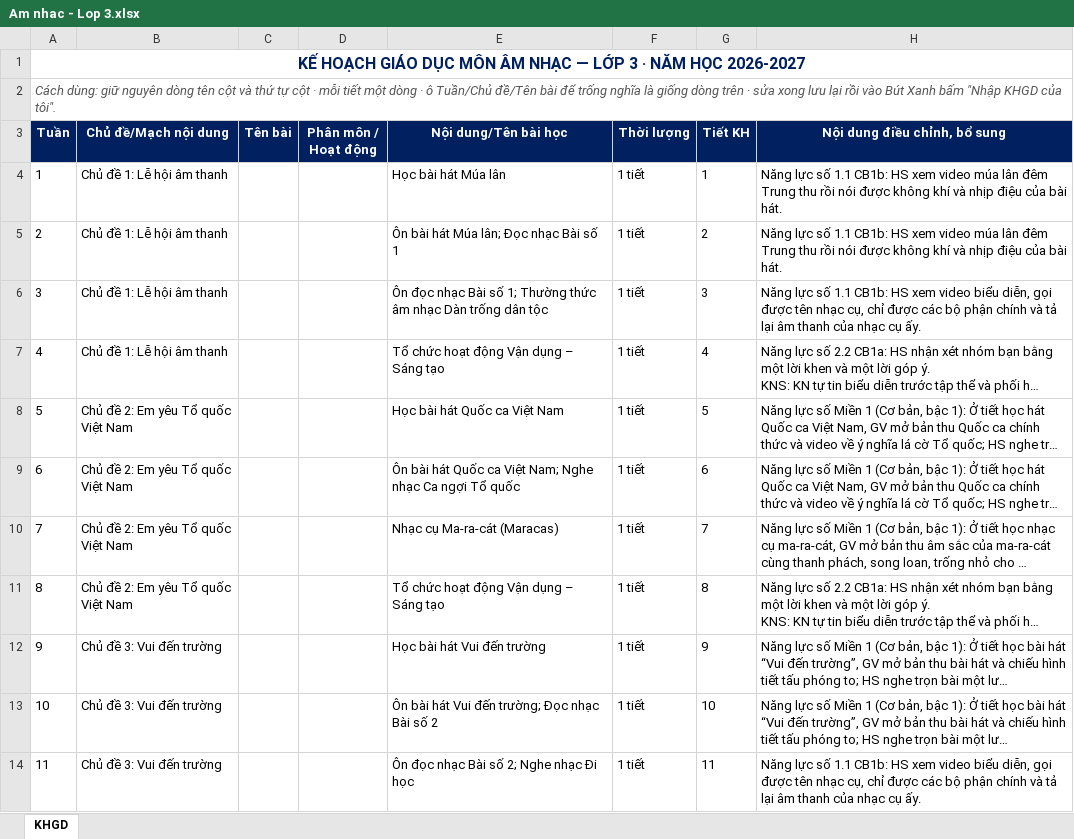
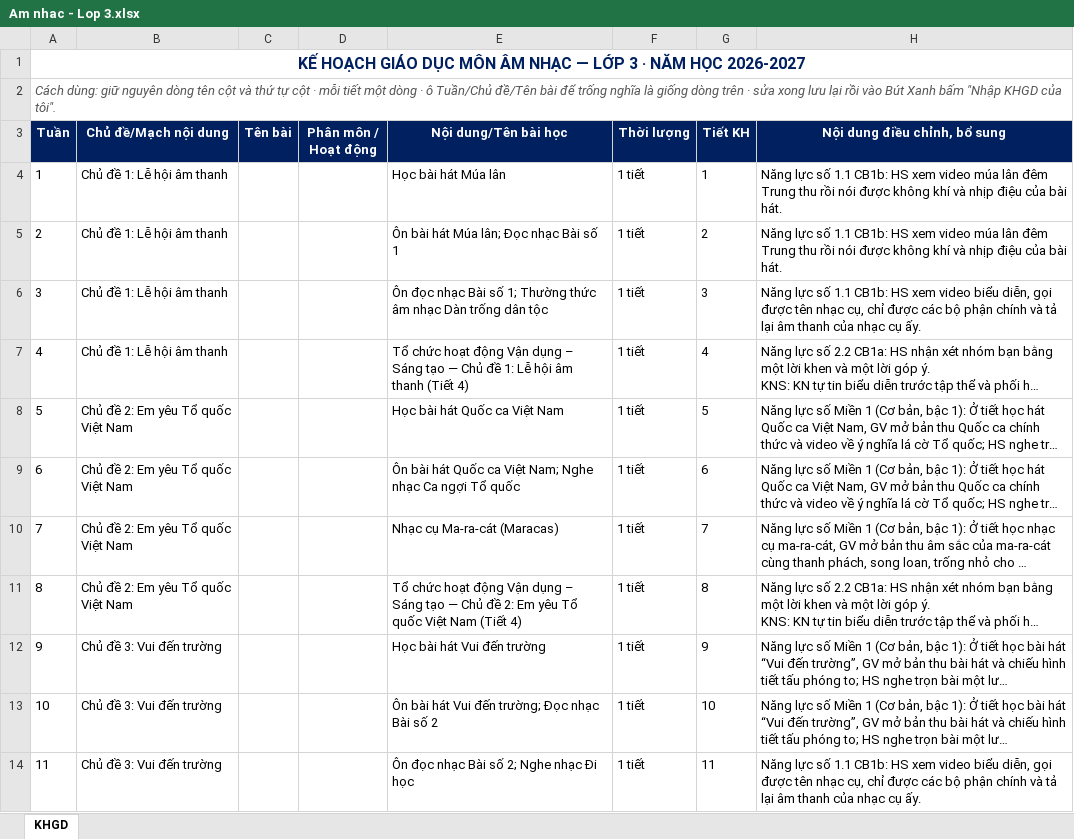
Before and after one commit to Schoolrecords/chuongtrinhgdmn, an Excel workbook: assets/docs/lop3/Am nhac - Lop 3.xlsx, sheet KHGD, drawn as a sheet; only a part is shown; long unchanged cells end in …; values as stored, in another font and other column widths than the file's, no borders; the diff covers the shown part only; the diff names each change by its address in the sheet, - before the commit and + after, or states it on an @@ line.

```diff
--- a/assets/docs/lop3/Am nhac - Lop 3.xlsx (sheet KHGD)
+++ b/assets/docs/lop3/Am nhac - Lop 3.xlsx (sheet KHGD)
-E7 (Nội dung/Tên bài học): …Sáng tạo
+E7 (Nội dung/Tên bài học): …Sáng tạo — Chủ đề 1: Lễ hội âm thanh (Tiết 4)
-E11 (Nội dung/Tên bài học): …Sáng tạo
+E11 (Nội dung/Tên bài học): …Sáng tạo — Chủ đề 2: Em yêu Tổ quốc Việt Nam (Tiết 4)
```
Also changed, not shown: 5 edited cells elsewhere in this sheet, assets/docs/lop2/Am nhac - Lop 2.xlsx, assets/docs/lop4/Am nhac - Lop 4.xlsx, 16 other files.
